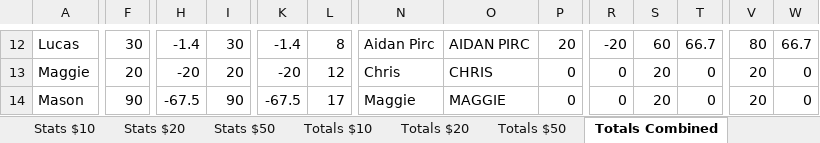
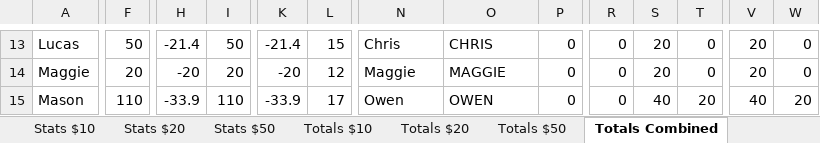
Before and after one commit to bwgoulet/poker-stats, an Excel workbook: data/summer-2026.xlsx, sheet Totals Combined, drawn as a sheet; only a part is shown, gaps mark what is left out; values as stored, in another font and other column widths than the file's, no borders; charts and pictures and conditional formats not drawn; addresses are those after the commit; the diff covers the shown part only; the diff names each change by its address in the sheet, - before the commit and + after, or states it on an @@ line.

```diff
--- a/data/summer-2026.xlsx (sheet Totals Combined)
+++ b/data/summer-2026.xlsx (sheet Totals Combined)
-F13: 30
+F13: 50
-H13: -1.4
+H13: -21.4
-I13: 30
+I13: 50
-K13: -1.4
+K13: -21.4
-L13: 8
+L13: 15
-N13: Aidan Pirc
+N13: Chris
-O13: AIDAN PIRC
+O13: CHRIS
-P13: 20
+P13: 0
-R13: -20
+R13: 0
-S13: 60
+S13: 20
-T13: 66.7
+T13: 0
-V13: 80
+V13: 20
-W13: 66.7
+W13: 0
-N14: Chris
+N14: Maggie
-O14: CHRIS
+O14: MAGGIE
-F15: 90
+F15: 110
-H15: -67.5
+H15: -33.9
-I15: 90
+I15: 110
-K15: -67.5
+K15: -33.9
-N15: Maggie
+N15: Owen
-O15: MAGGIE
+O15: OWEN
-S15: 20
+S15: 40
-T15: 0
+T15: 20
-V15: 20
+V15: 40
-W15: 0
+W15: 20
```
Also changed, not shown: 1 added row and 71 edited cells elsewhere in this sheet, sheet Totals Combined (w$50), sheet Totals $20, sheet Stats $20.
